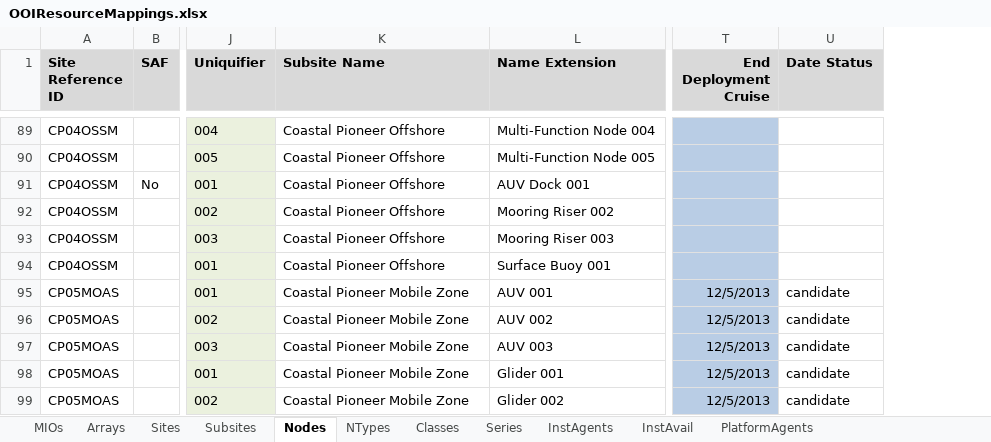
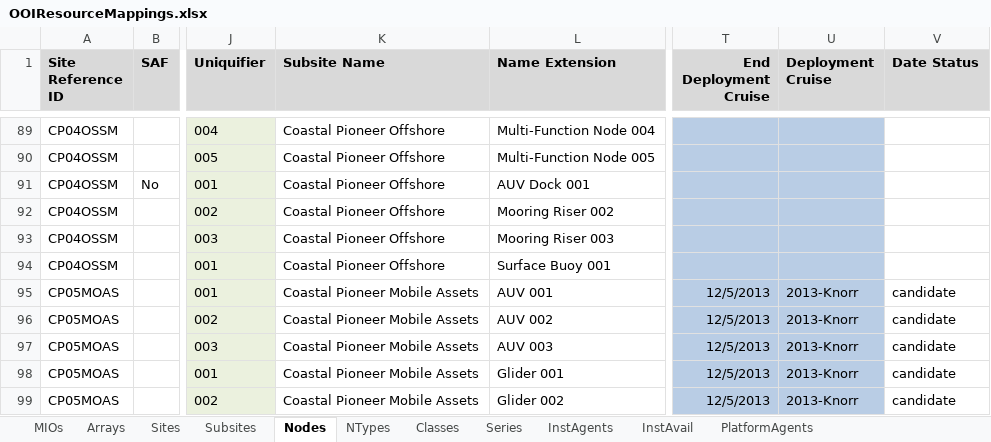
Before and after one commit to ooici/ion-definitions, an Excel workbook: res/preload/r2_ioc/ooi_assets/OOIResourceMappings.xlsx, sheet Nodes, drawn as a sheet; only a part is shown, gaps mark what is left out; values as stored, in another font and other column widths than the file's, no borders; the diff covers the shown part only; the diff names each change by its address in the sheet, - before the commit and + after, or states it on an @@ line.

Commit message:
Updated site naming enhanced OOI loader

```diff
--- a/res/preload/r2_ioc/ooi_assets/OOIResourceMappings.xlsx (sheet Nodes)
+++ b/res/preload/r2_ioc/ooi_assets/OOIResourceMappings.xlsx (sheet Nodes)
+column U (Deployment Cruise), rows 95-99: all 2013-Knorr
-K95:K99 (Subsite Name): Coastal Pioneer Mobile Zone
+K95:K99 (Subsite Name): Coastal Pioneer Mobile Assets
```
Also changed, not shown: 32 edited cells elsewhere in this sheet, sheet Subsites, sheet NTypes, sheet MIOs, sheet InstAgents, sheet Classes, hidden cells, 1 other file.
